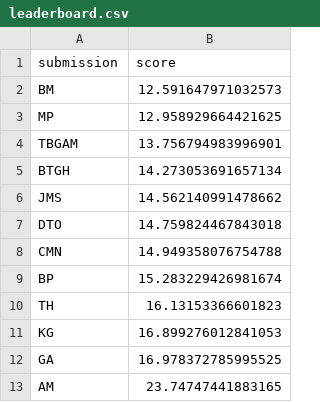
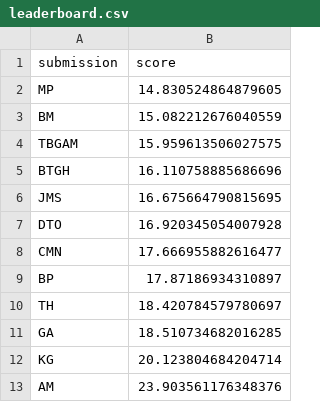
Before and after one commit to mberk/rss-euro-2020-prediction-competition, a CSV file: leaderboard.csv, drawn as a sheet.

Commit message:
Update leaderboard

```diff
--- a/leaderboard.csv
+++ b/leaderboard.csv
@@ -1,13 +1,13 @@
 submission,score
-BM,12.591647971032573
-MP,12.958929664421625
-TBGAM,13.756794983996901
-BTGH,14.273053691657134
-JMS,14.562140991478662
-DTO,14.759824467843018
-CMN,14.949358076754788
-BP,15.283229426981674
-TH,16.13153366601823
-KG,16.899276012841053
-GA,16.978372785995525
-AM,23.74747441883165
+MP,14.830524864879605
+BM,15.082212676040559
+TBGAM,15.959613506027575
+BTGH,16.110758885686696
+JMS,16.675664790815695
+DTO,16.920345054007928
+CMN,17.666955882616477
+BP,17.87186934310897
+TH,18.420784579780697
+GA,18.510734682016285
+KG,20.123804684204714
+AM,23.903561176348376
```
